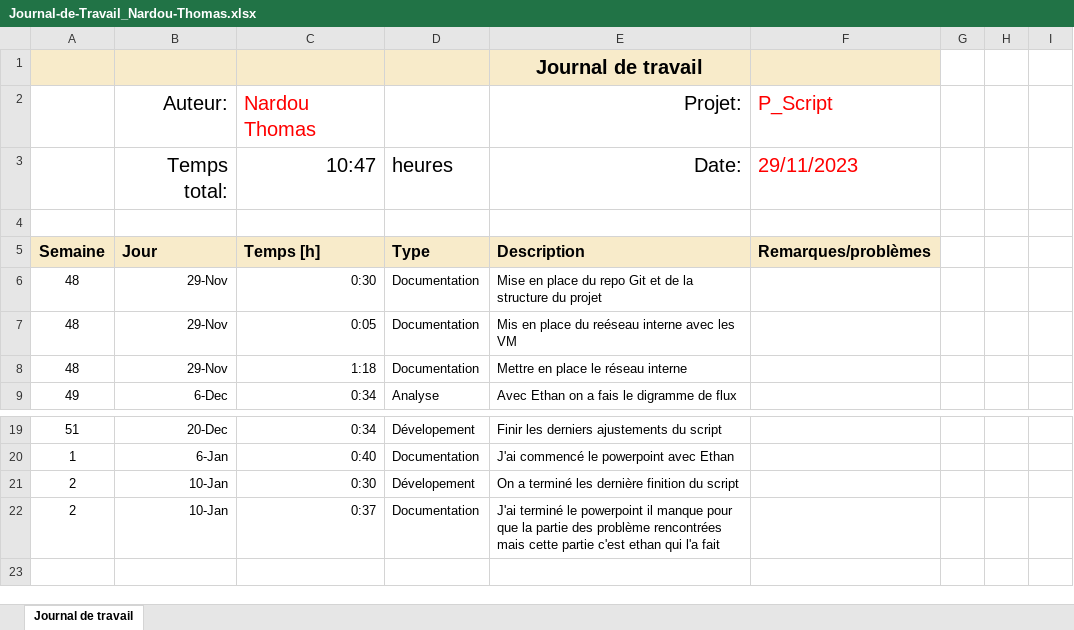
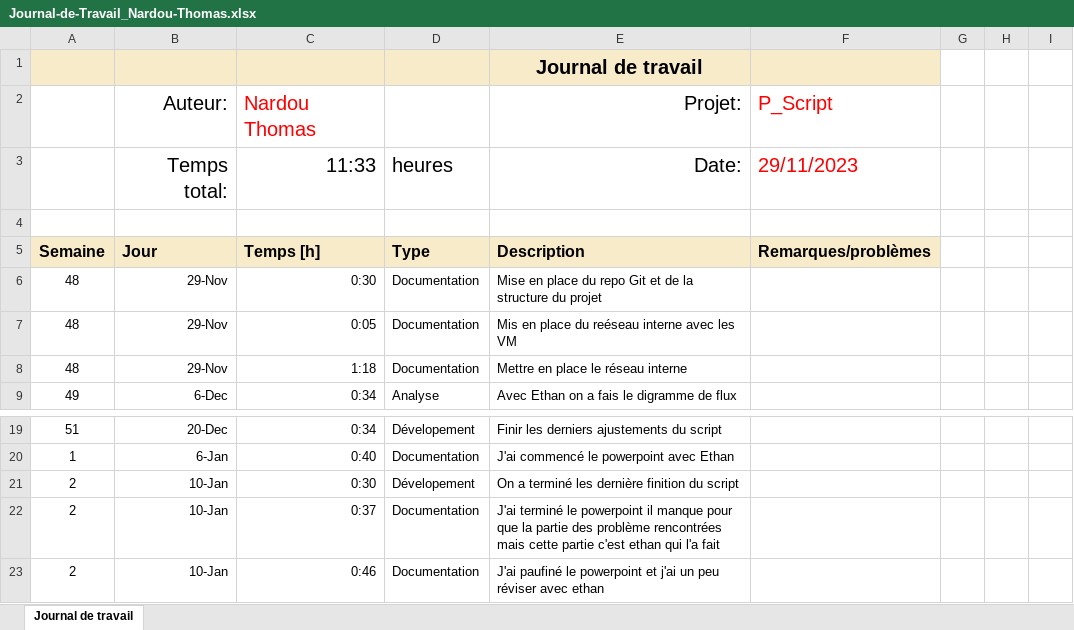
Before and after one commit to ThomNardou/P-Script_Get-EventLog, an Excel workbook: Doc/JNLTRAV/Journal-de-Travail_Nardou-Thomas.xlsx, sheet Journal de travail, drawn as a sheet; only a part is shown, gaps mark what is left out; values as stored, in another font and other column widths than the file's, no borders; conditional formats and table styles not drawn; the diff names each change by its address in the sheet, - before the commit and + after, or states it on an @@ line.

Commit message:
Update Journal-de-Travail_Nardou-Thomas.xlsx

```diff
--- a/Doc/JNLTRAV/Journal-de-Travail_Nardou-Thomas.xlsx (sheet Journal de travail)
+++ b/Doc/JNLTRAV/Journal-de-Travail_Nardou-Thomas.xlsx (sheet Journal de travail)
-C3: 10:47
+C3: 11:33
+row 23: 2 | 10-Jan | 0:46 | Documentation | J'ai paufiné le powerpoint et j'ai un peu réviser avec ethan
```
